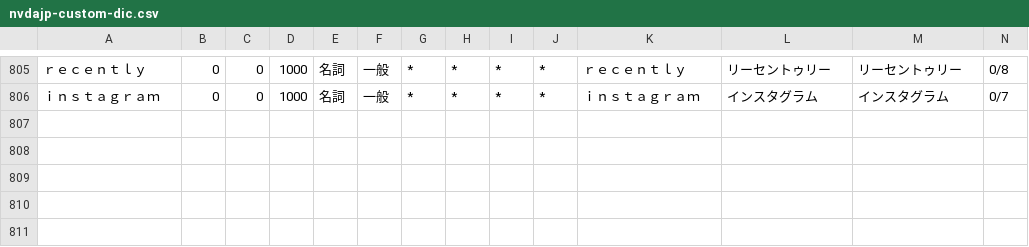
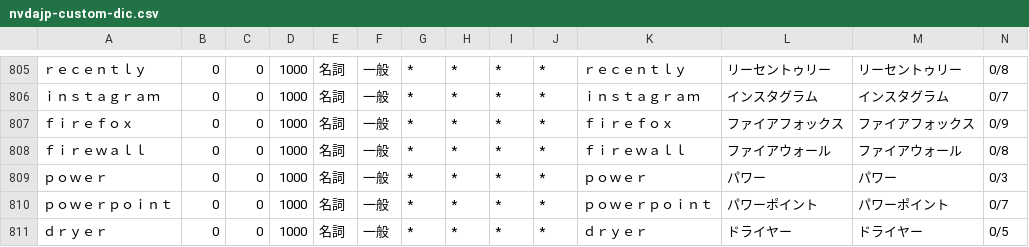
Before and after one commit to nishimotz/libkuraji-jtalk-dic, a CSV file: src/nvdajp-jtalk-dic/naist-jdic-source/nvdajp-custom-dic.csv, drawn as a sheet; only a part is shown, gaps mark what is left out; rows hold the shown columns only; the diff names each change by its address in the sheet, - before the commit and + after, or states it on an @@ line.

```diff
--- a/src/nvdajp-jtalk-dic/naist-jdic-source/nvdajp-custom-dic.csv
+++ b/src/nvdajp-jtalk-dic/naist-jdic-source/nvdajp-custom-dic.csv
+row 807: ｆｉｒｅｆｏｘ | 0 | 0 | 1000 | 名詞 | 一般 | * | * | * | * | ｆｉｒｅｆｏｘ | ファイアフォックス | ファイアフォックス | 0/9
+row 808: ｆｉｒｅｗａｌｌ | 0 | 0 | 1000 | 名詞 | 一般 | * | * | * | * | ｆｉｒｅｗａｌｌ | ファイアウォール | ファイアウォール | 0/8
+row 809: ｐｏｗｅｒ | 0 | 0 | 1000 | 名詞 | 一般 | * | * | * | * | ｐｏｗｅｒ | パワー | パワー | 0/3
+row 810: ｐｏｗｅｒｐｏｉｎｔ | 0 | 0 | 1000 | 名詞 | 一般 | * | * | * | * | ｐｏｗｅｒｐｏｉｎｔ | パワーポイント | パワーポイント | 0/7
+row 811: ｄｒｙｅｒ | 0 | 0 | 1000 | 名詞 | 一般 | * | * | * | * | ｄｒｙｅｒ | ドライヤー | ドライヤー | 0/5
```
Also changed, not shown: 1 other file.
